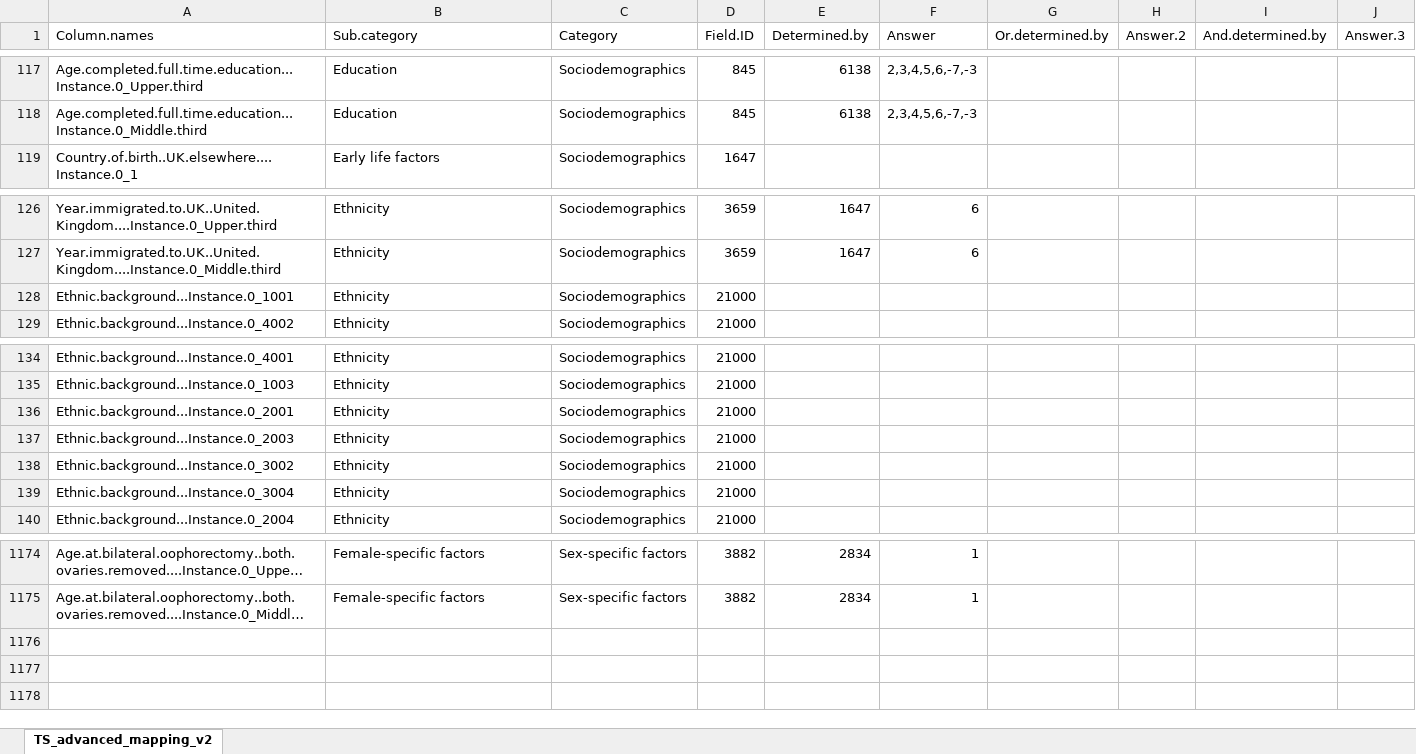
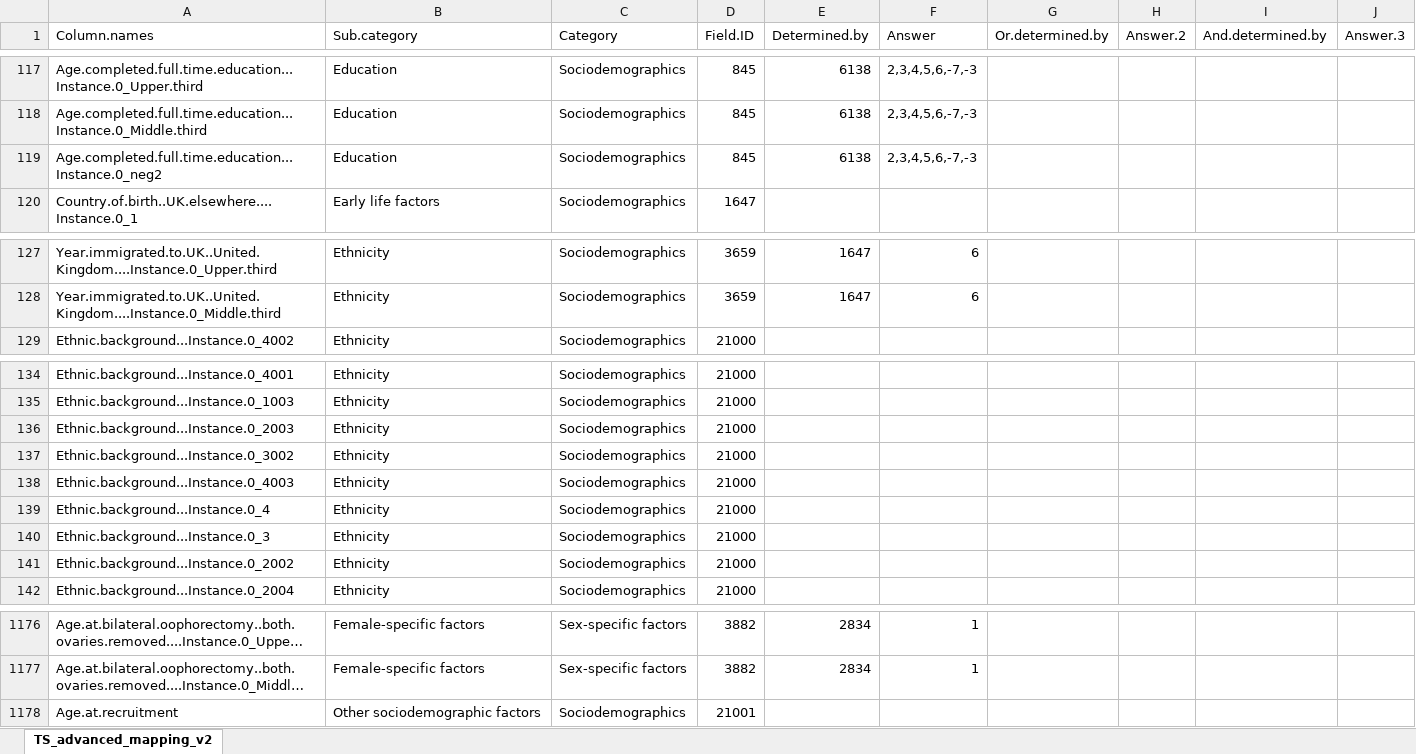
Before and after one commit to sanjanasnvs/CVD_RiskStrat_WebApp, an Excel workbook: Questionnaire_data/TS_advanced_mapping_v2 (1).xlsx, sheet TS_advanced_mapping_v2, drawn as a sheet; only a part is shown, gaps mark what is left out; long unchanged cells end in …; values as stored, in another font and other column widths than the file's, no borders; removed rows and columns are numbered as before the commit, all else as after; the diff names each change by its address in the sheet, - before the commit and + after, or states it on an @@ line.

```diff
--- a/Questionnaire_data/TS_advanced_mapping_v2 (1).xlsx (sheet TS_advanced_mapping_v2)
+++ b/Questionnaire_data/TS_advanced_mapping_v2 (1).xlsx (sheet TS_advanced_mapping_v2)
+row 119: Age.completed.full.time.education...Instance.0_neg2 | Education | Sociodemographics | 845 | 6138 | 2,3,4,5,6,-7,-3
-row 128: Ethnic.background...Instance.0_1001 | Ethnicity | Sociodemographics | 21000
-row 136: Ethnic.background...Instance.0_2001 | Ethnicity | Sociodemographics | 21000
-A138 (Column.names): Ethnic.background...Instance.0_3004
+A138 (Column.names): Ethnic.background...Instance.0_4003
+row 139: Ethnic.background...Instance.0_4 | Ethnicity | Sociodemographics | 21000
+row 140: Ethnic.background...Instance.0_3 | Ethnicity | Sociodemographics | 21000
+row 141: Ethnic.background...Instance.0_2002 | Ethnicity | Sociodemographics | 21000
+row 1178: Age.at.recruitment | Other sociodemographic factors | Sociodemographics | 21001
```
Also changed, not shown: Questionnaire_data/TS_mapping_with_questions_v1.xlsx, 53 other files.
